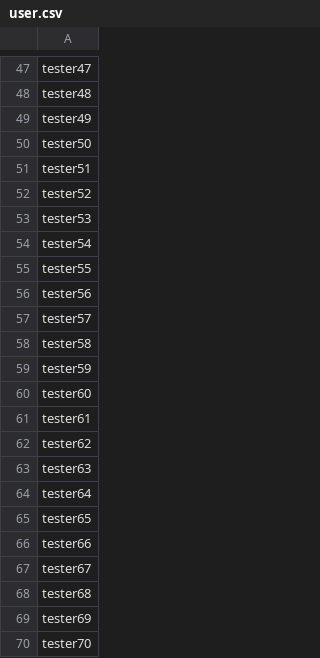
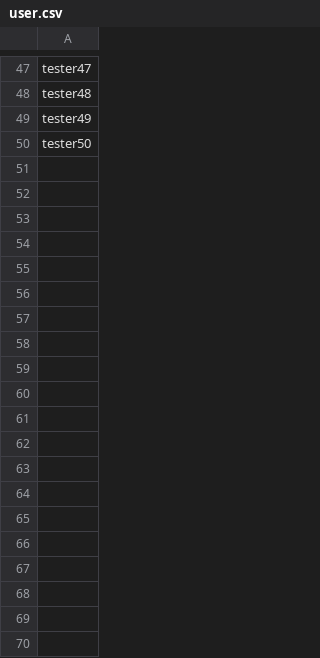
Before and after one commit to wangguanzzz/aws_poc, a CSV file: ansible/template/user.csv, drawn as a sheet; only a part is shown, gaps mark what is left out; the diff covers the shown part only.

```diff
--- a/ansible/template/user.csv
+++ b/ansible/template/user.csv
@@ -50,21 +50 @@ tester49
 tester50
-tester51
-tester52
-tester53
-tester54
-tester55
-tester56
-tester57
-tester58
-tester59
-tester60
-tester61
-tester62
-tester63
-tester64
-tester65
-tester66
-tester67
-tester68
-tester69
-tester70
```
Also changed, not shown: 30 removed rows elsewhere in this file, 9 other files.
